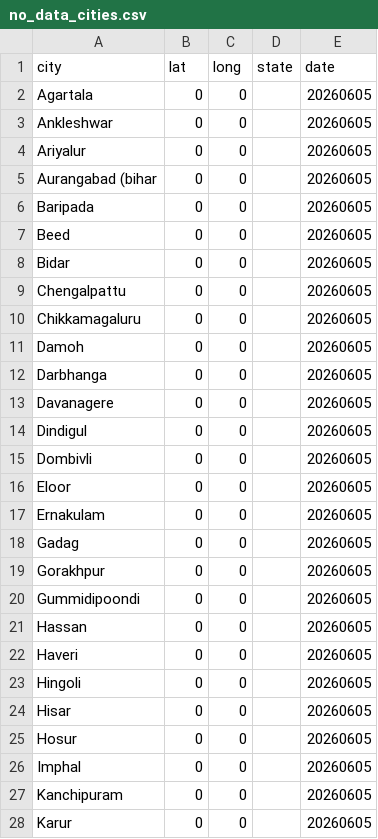
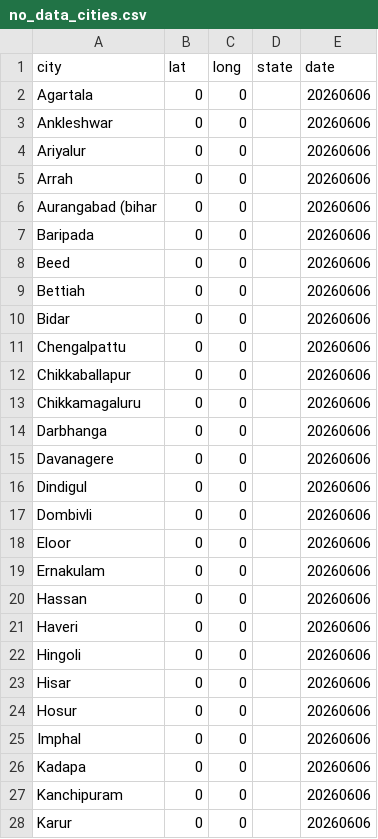
Before and after one commit to ShalakaS/autoupdating, a CSV file: no_data_cities.csv, drawn as a sheet; only a part is shown; the diff covers the shown part only.

```diff
--- a/no_data_cities.csv
+++ b/no_data_cities.csv
@@ -1,28 +1,28 @@
 city,lat,long,state,date
-Agartala,0,0,,20260605
-Ankleshwar,0,0,,20260605
-Ariyalur,0,0,,20260605
-Aurangabad (bihar,0,0,,20260605
-Baripada,0,0,,20260605
-Beed,0,0,,20260605
-Bidar,0,0,,20260605
-Chengalpattu,0,0,,20260605
-Chikkamagaluru,0,0,,20260605
-Damoh,0,0,,20260605
-Darbhanga,0,0,,20260605
-Davanagere,0,0,,20260605
-Dindigul,0,0,,20260605
-Dombivli,0,0,,20260605
-Eloor,0,0,,20260605
-Ernakulam,0,0,,20260605
-Gadag,0,0,,20260605
-Gorakhpur,0,0,,20260605
-Gummidipoondi,0,0,,20260605
-Hassan,0,0,,20260605
-Haveri,0,0,,20260605
-Hingoli,0,0,,20260605
-Hisar,0,0,,20260605
-Hosur,0,0,,20260605
-Imphal,0,0,,20260605
-Kanchipuram,0,0,,20260605
-Karur,0,0,,20260605
+Agartala,0,0,,20260606
+Ankleshwar,0,0,,20260606
+Ariyalur,0,0,,20260606
+Arrah,0,0,,20260606
+Aurangabad (bihar,0,0,,20260606
+Baripada,0,0,,20260606
+Beed,0,0,,20260606
+Bettiah,0,0,,20260606
+Bidar,0,0,,20260606
+Chengalpattu,0,0,,20260606
+Chikkaballapur,0,0,,20260606
+Chikkamagaluru,0,0,,20260606
+Darbhanga,0,0,,20260606
+Davanagere,0,0,,20260606
+Dindigul,0,0,,20260606
+Dombivli,0,0,,20260606
+Eloor,0,0,,20260606
+Ernakulam,0,0,,20260606
+Hassan,0,0,,20260606
+Haveri,0,0,,20260606
+Hingoli,0,0,,20260606
+Hisar,0,0,,20260606
+Hosur,0,0,,20260606
+Imphal,0,0,,20260606
+Kadapa,0,0,,20260606
+Kanchipuram,0,0,,20260606
+Karur,0,0,,20260606
```
Also changed, not shown: 9 added rows, 3 removed rows and 41 edited cells elsewhere in this file, 5 other files.
